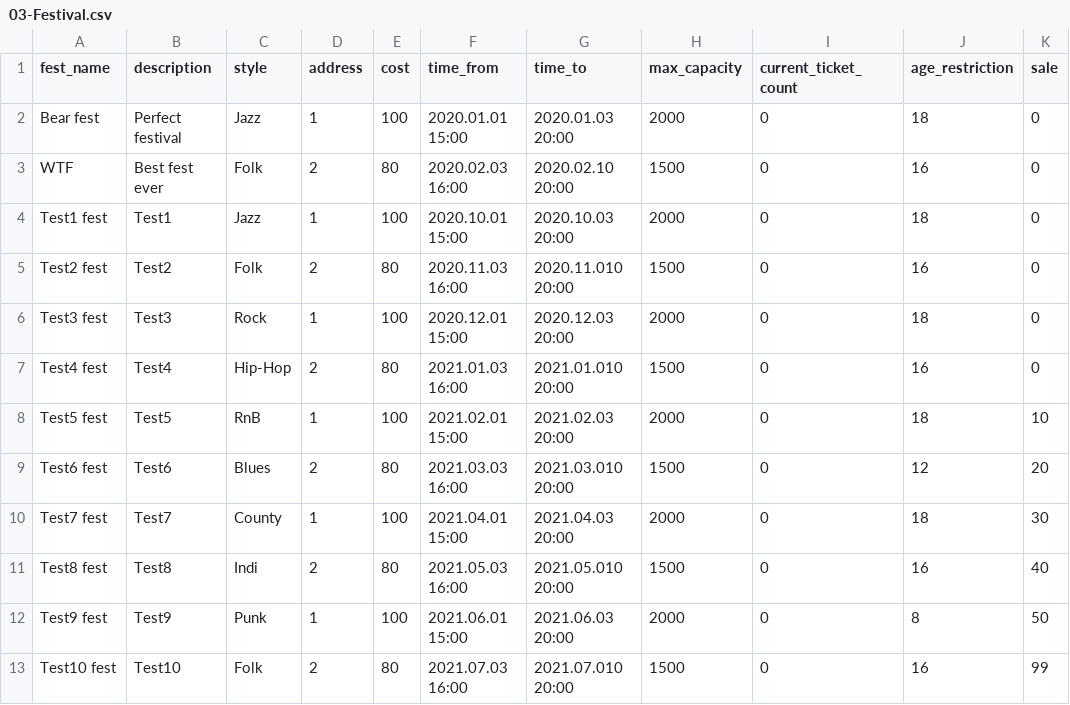
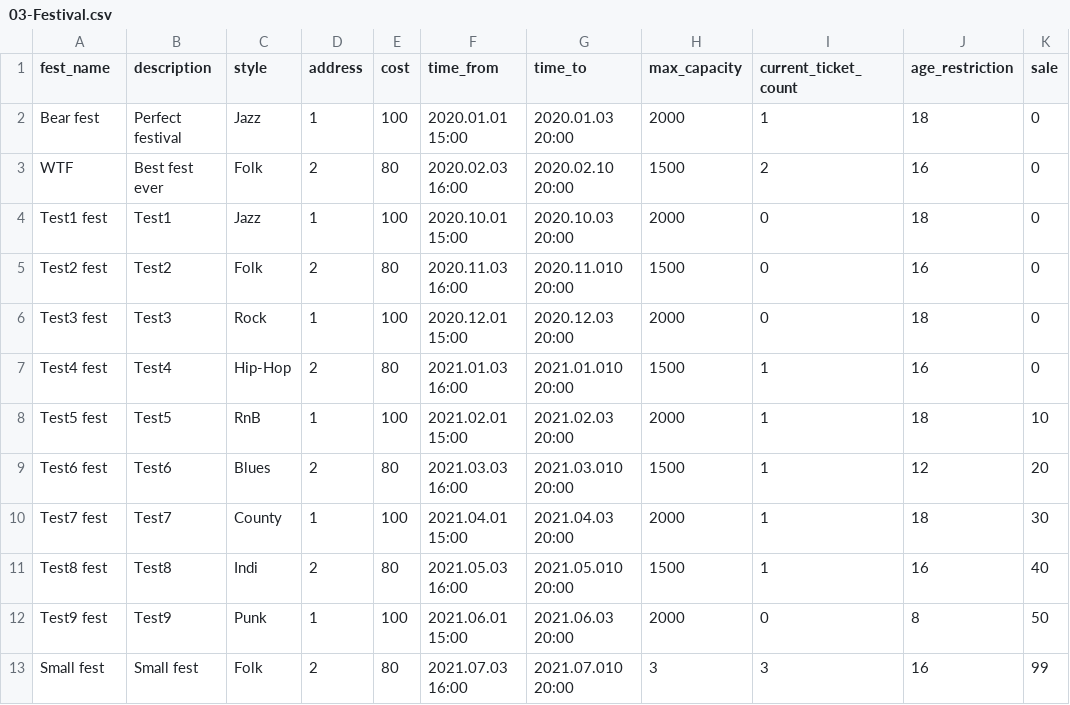
Before and after one commit to x00Pavel/festival-IS, a CSV file: src/data/03-Festival.csv, drawn as a sheet.

```diff
--- a/src/data/03-Festival.csv
+++ b/src/data/03-Festival.csv
@@ -1,4 +1,4 @@
 fest_name,description,style,address,cost,time_from,time_to,max_capacity,current_ticket_count,age_restriction, sale
-Bear fest,Perfect festival,Jazz,1,100,2020.01.01 15:00,2020.01.03 20:00,2000,0,18,0
-WTF,Best fest ever,Folk,2,80,2020.02.03 16:00,2020.02.10 20:00,1500,0,16,0
+Bear fest,Perfect festival,Jazz,1,100,2020.01.01 15:00,2020.01.03 20:00,2000,1,18,0
+WTF,Best fest ever,Folk,2,80,2020.02.03 16:00,2020.02.10 20:00,1500,2,16,0
 Test1 fest,Test1,Jazz,1,100,2020.10.01 15:00,2020.10.03 20:00,2000,0,18,0
@@ -6,8 +6,8 @@ Test2 fest,Test2,Folk,2,80,2020.11.03 16:00,2020.11.010 20:00,1500,0,16,0
 Test3 fest,Test3,Rock,1,100,2020.12.01 15:00,2020.12.03 20:00,2000,0,18,0
-Test4 fest,Test4,Hip-Hop,2,80,2021.01.03 16:00,2021.01.010 20:00,1500,0,16,0
-Test5 fest,Test5,RnB,1,100,2021.02.01 15:00,2021.02.03 20:00,2000,0,18,10
-Test6 fest,Test6,Blues,2,80,2021.03.03 16:00,2021.03.010 20:00,1500,0,12,20
-Test7 fest,Test7,County,1,100,2021.04.01 15:00,2021.04.03 20:00,2000,0,18,30
-Test8 fest,Test8,Indi,2,80,2021.05.03 16:00,2021.05.010 20:00,1500,0,16,40
+Test4 fest,Test4,Hip-Hop,2,80,2021.01.03 16:00,2021.01.010 20:00,1500,1,16,0
+Test5 fest,Test5,RnB,1,100,2021.02.01 15:00,2021.02.03 20:00,2000,1,18,10
+Test6 fest,Test6,Blues,2,80,2021.03.03 16:00,2021.03.010 20:00,1500,1,12,20
+Test7 fest,Test7,County,1,100,2021.04.01 15:00,2021.04.03 20:00,2000,1,18,30
+Test8 fest,Test8,Indi,2,80,2021.05.03 16:00,2021.05.010 20:00,1500,1,16,40
 Test9 fest,Test9,Punk,1,100,2021.06.01 15:00,2021.06.03 20:00,2000,0,8,50
-Test10 fest,Test10,Folk,2,80,2021.07.03 16:00,2021.07.010 20:00,1500,0,16,99
+Small fest, Small fest,Folk,2,80,2021.07.03 16:00,2021.07.010 20:00,3,3,16,99
```
Also changed, not shown: src/data/06-Ticket.csv.
